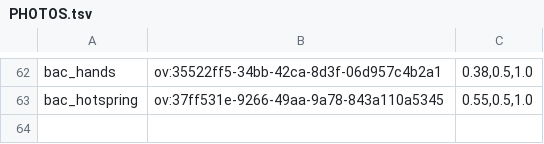
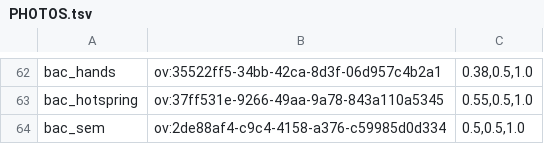
Before and after one commit to chuka1000/teaching, a TSV file: assets/photos/PHOTOS.tsv, drawn as a sheet; only a part is shown, gaps mark what is left out.

```diff
--- a/assets/photos/PHOTOS.tsv
+++ b/assets/photos/PHOTOS.tsv
@@ -63 +63,2 @@ bac_hands	ov:35522ff5-34bb-42ca-8d3f-06d957c4b2a1	0.38,0.5,1.0
 bac_hotspring	ov:37ff531e-9266-49aa-9a78-843a110a5345	0.55,0.5,1.0
+bac_sem	ov:2de88af4-c9c4-4158-a376-c59985d0d334	0.5,0.5,1.0
```
Also changed, not shown: assets/photos/SOURCES.tsv, 1 other file.
